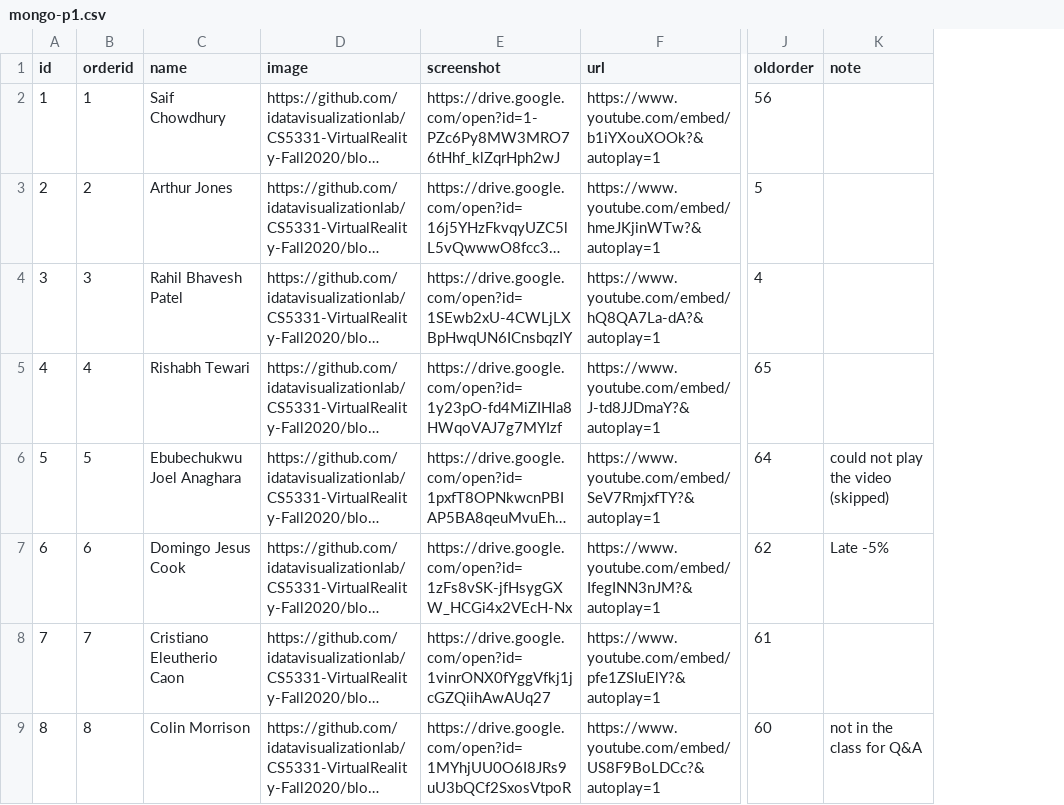
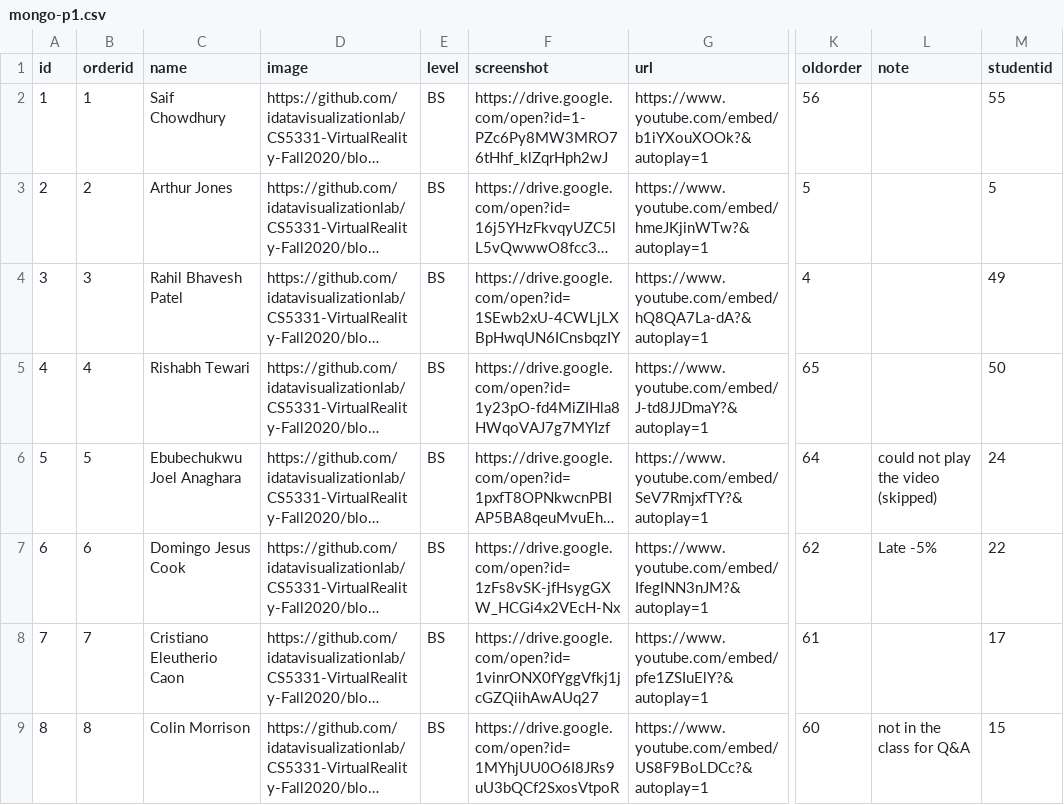
Before and after one commit to iDataVisualizationLab/CS5331-VirtualReality-Fall2020, a CSV file: P1/mongo-p1.csv, drawn as a sheet; only a part is shown, gaps mark what is left out; long unchanged cells end in …; the diff covers the shown part only; the diff names each change by its address in the sheet, - before the commit and + after, or states it on an @@ line.

```diff
--- a/P1/mongo-p1.csv
+++ b/P1/mongo-p1.csv
+column E (level), rows 2-9: all BS
+column M (studentid), rows 2-9: 55 | 5 | 49 | 50 | 24 | 22 | 17 | 15
```
Also changed, not shown: 2 added rows and 9 edited cells elsewhere in this file, grade/data/participation.csv.
